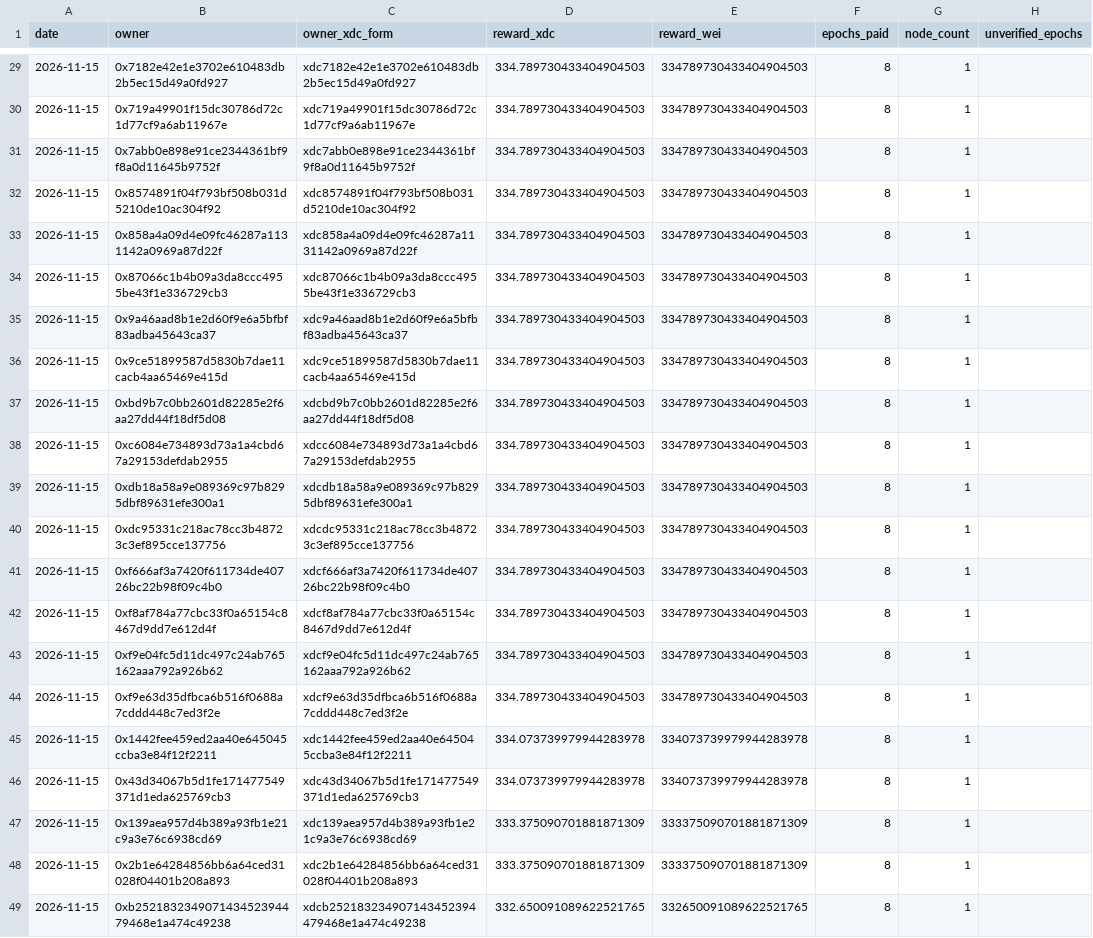
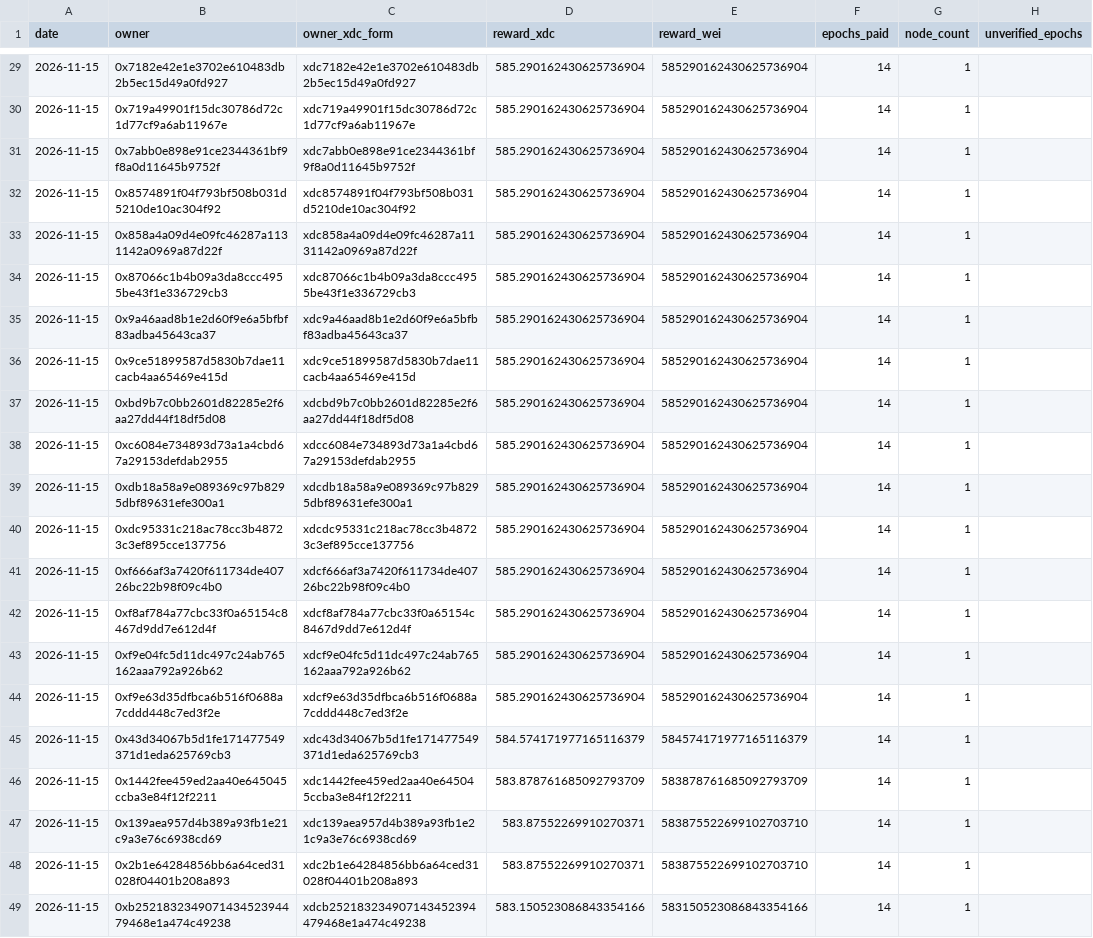
Before and after one commit to s4njk4n/aitest3, a CSV file: v1/epoch-rewards/daily/2026-11-15.csv, drawn as a sheet; only a part is shown, gaps mark what is left out; removed rows and columns are numbered as before the commit, all else as after; the diff covers the shown part only; the diff names each change by its address in the sheet, - before the commit and + after, or states it on an @@ line.

```diff
--- a/v1/epoch-rewards/daily/2026-11-15.csv
+++ b/v1/epoch-rewards/daily/2026-11-15.csv
-D29:D44 (reward_xdc): 334.789730433404904503
+D29:D44 (reward_xdc): 585.290162430625736904
-E29:E44 (reward_wei): 334789730433404904503
+E29:E44 (reward_wei): 585290162430625736904
-F29:F44 (epochs_paid): 8
+F29:F44 (epochs_paid): 14
-row 45: 2026-11-15 | 0x1442fee459ed2aa40e645045ccba3e84f12f2211 | xdc1442fee459ed2aa40e645045ccba3e84f12f2211 | 334.073739979944283978 | 334073739979944283978 | 8 | 1
-D45 (reward_xdc): 334.073739979944283978
+D45 (reward_xdc): 584.574171977165116379
-E45 (reward_wei): 334073739979944283978
+E45 (reward_wei): 584574171977165116379
-F45 (epochs_paid): 8
+F45 (epochs_paid): 14
+row 46: 2026-11-15 | 0x1442fee459ed2aa40e645045ccba3e84f12f2211 | xdc1442fee459ed2aa40e645045ccba3e84f12f2211 | 583.878761685092793709 | 583878761685092793709 | 14 | 1
-D47:D48 (reward_xdc): 333.375090701881871309
+D47:D48 (reward_xdc): 583.87552269910270371
-E47:E48 (reward_wei): 333375090701881871309
+E47:E48 (reward_wei): 583875522699102703710
-F47:F49 (epochs_paid): 8
+F47:F49 (epochs_paid): 14
-D49 (reward_xdc): 332.650091089622521765
+D49 (reward_xdc): 583.150523086843354166
-E49 (reward_wei): 332650091089622521765
+E49 (reward_wei): 583150523086843354166
```
Also changed, not shown: 81 edited cells elsewhere in this file, v1/epoch-rewards/monthly/2026-11.csv, 23 other files.
